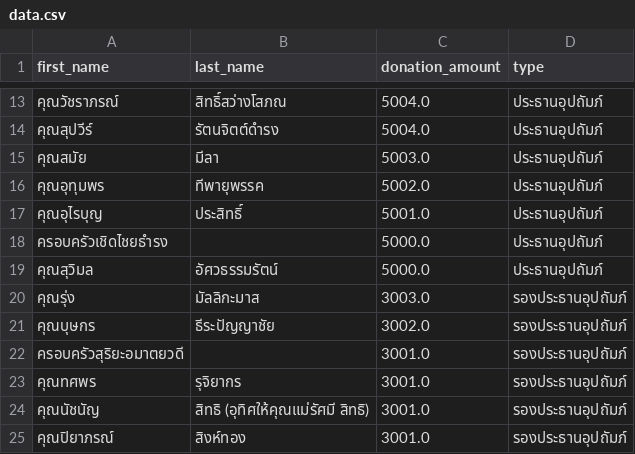
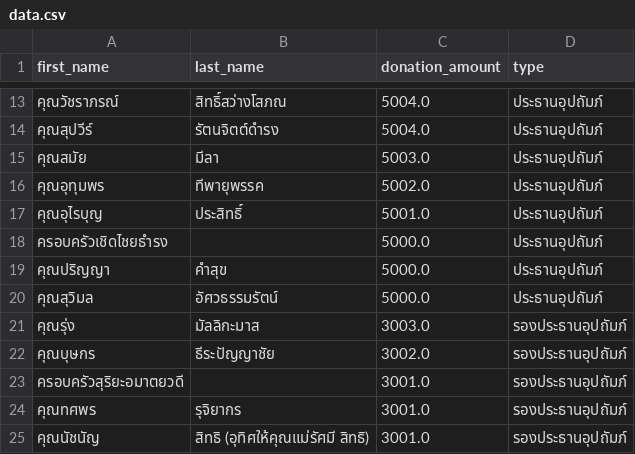
Before and after one commit to thanatchon36/suanphai-aphinyayan, a CSV file: data.csv, drawn as a sheet; only a part is shown, gaps mark what is left out; the shorter side is filled out with more unchanged rows; the diff names each change by its address in the sheet, - before the commit and + after, or states it on an @@ line.

```diff
--- a/data.csv
+++ b/data.csv
+row 19: คุณปริญญา | คำสุข | 5000.0 | ประธานอุปถัมภ์
```
Also changed, not shown: 1 other file.
